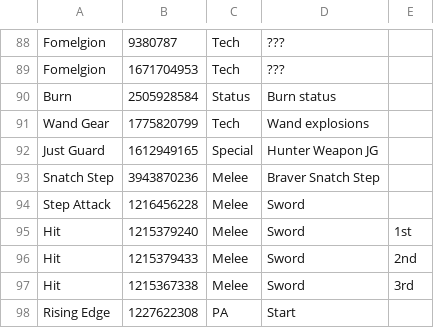
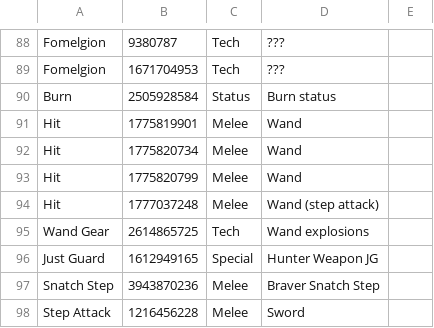
Before and after one commit to TyroneSama/OverParse, a CSV file: OverParse/skills.csv, drawn as a sheet; only a part is shown, gaps mark what is left out; the shorter side is filled out with more unchanged rows.

Commit message:
Skills update

```diff
--- a/OverParse/skills.csv
+++ b/OverParse/skills.csv
@@ -90,3 +90,7 @@ Fomelgion,1671704953,Tech,???
 Burn,2505928584,Status,Burn status
-Wand Gear,1775820799,Tech,Wand explosions
+Hit,1775819901,Melee,Wand
+Hit,1775820734,Melee,Wand
+Hit,1775820799,Melee,Wand
+Hit,1777037248,Melee,Wand (step attack)
+Wand Gear,2614865725,Tech,Wand explosions
 Just Guard,1612949165,Special,Hunter Weapon JG
```
